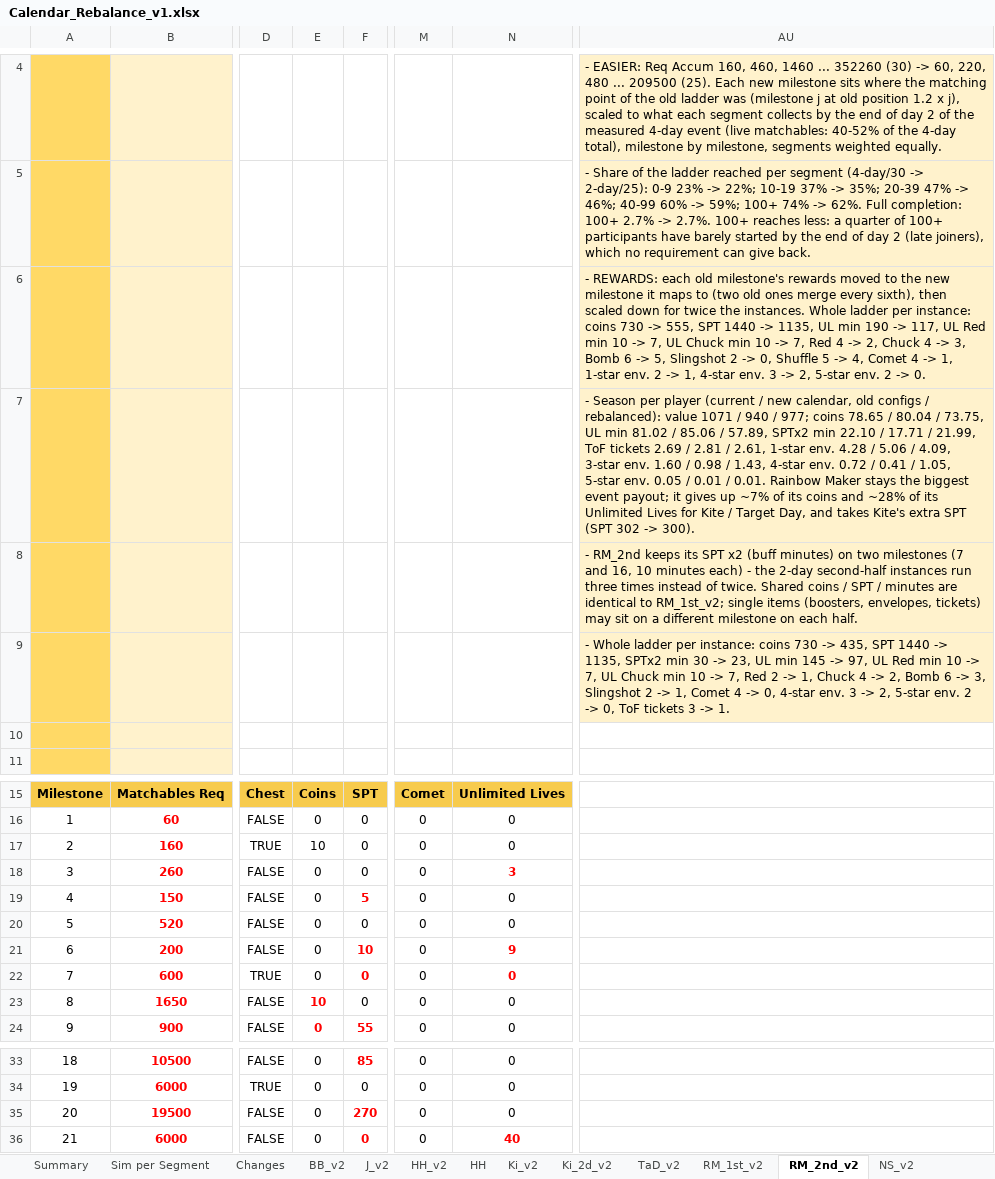
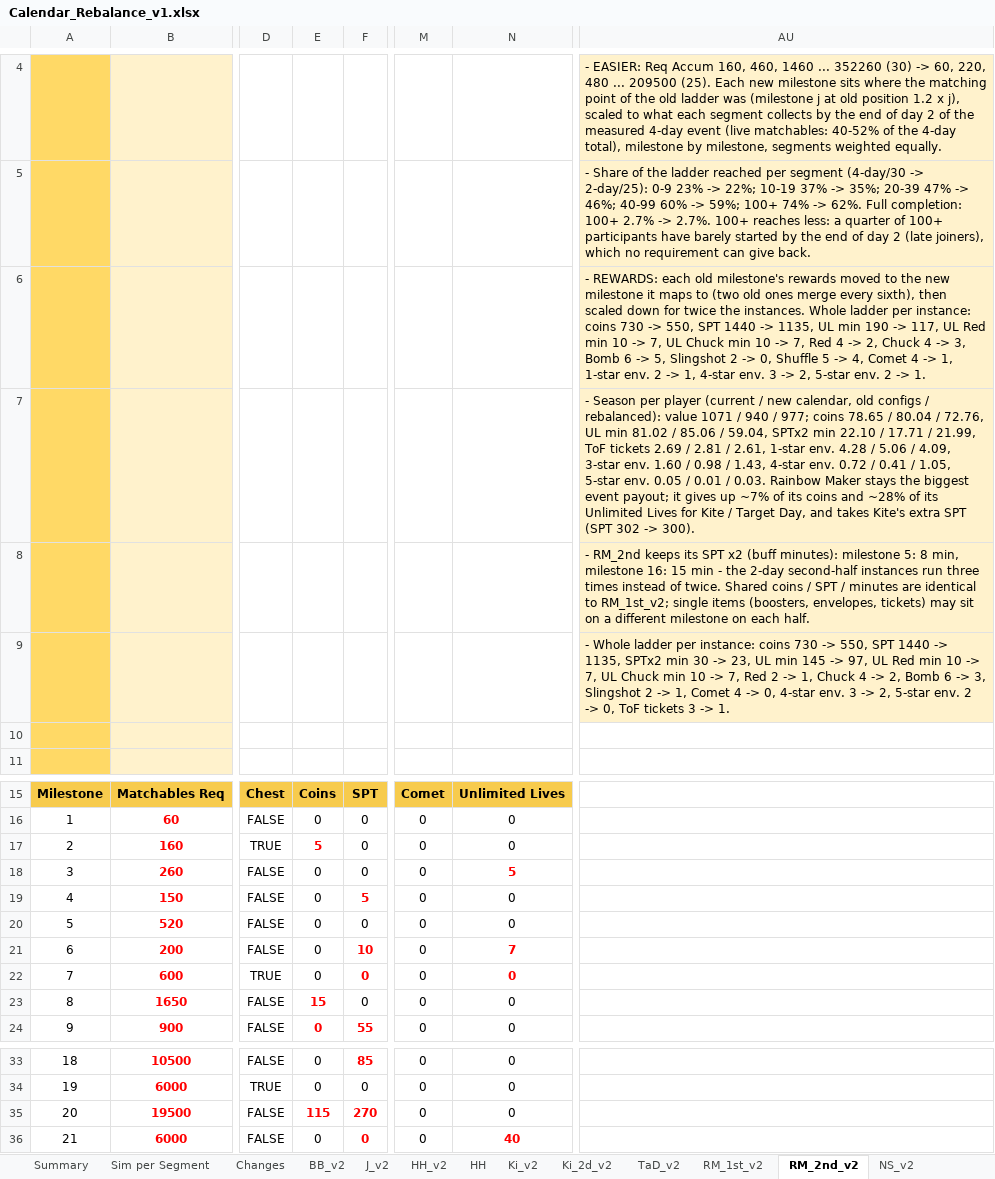
Before and after one commit to Teatree/r_live_ops_2, an Excel workbook: display/Calendar_Rebalance_v1.xlsx, sheet RM_2nd_v2, drawn as a sheet; only a part is shown, gaps mark what is left out; values as stored, in another font and other column widths than the file's, no borders; the diff names each change by its address in the sheet, - before the commit and + after, or states it on an @@ line.

```diff
--- a/display/Calendar_Rebalance_v1.xlsx (sheet RM_2nd_v2)
+++ b/display/Calendar_Rebalance_v1.xlsx (sheet RM_2nd_v2)
-AU6: …730 -> 555, SPT 1440 -> 1135, UL min 190 -> 117, UL Red min 10 -> 7, UL Chuck min 10 -> 7, Red 4 -> 2, Chuck 4 -> 3, Bomb 6 -> 5, Slingshot 2 -> 0, Shuffle 5 -> 4, Comet 4 -> 1, 1-star env. 2 -> 1, 4-star env. 3 -> 2, 5-star env. 2 -> 0.
+AU6: …730 -> 550, SPT 1440 -> 1135, UL min 190 -> 117, UL Red min 10 -> 7, UL Chuck min 10 -> 7, Red 4 -> 2, Chuck 4 -> 3, Bomb 6 -> 5, Slingshot 2 -> 0, Shuffle 5 -> 4, Comet 4 -> 1, 1-star env. 2 -> 1, 4-star env. 3 -> 2, 5-star env. 2 -> 1.
-AU7: …80.04 / 73.75, UL min 81.02 / 85.06 / 57.89, SPTx2 min 22.10 / 17.71 / 21.99, ToF tickets 2.69 / 2.81 / 2.61, 1-star env. 4.28 / 5.06 / 4.09, 3-star env. 1.60 / 0.98 / 1.43, 4-star env. 0.72 / 0.41 / 1.05, 5-star env. 0.05 / 0.01 / 0.01. Rainbow Maker…
+AU7: …80.04 / 72.76, UL min 81.02 / 85.06 / 59.04, SPTx2 min 22.10 / 17.71 / 21.99, ToF tickets 2.69 / 2.81 / 2.61, 1-star env. 4.28 / 5.06 / 4.09, 3-star env. 1.60 / 0.98 / 1.43, 4-star env. 0.72 / 0.41 / 1.05, 5-star env. 0.05 / 0.01 / 0.03. Rainbow Maker…
-AU8: …x2 (buff minutes) on two milestones (7 and 16, 10 minutes each) - the…
+AU8: …x2 (buff minutes): milestone 5: 8 min, milestone 16: 15 min - the…
-AU9: …730 -> 435, SPT 1440…
+AU9: …730 -> 550, SPT 1440…
-E17: 10
+E17: 5
@@ E17 bold: off → on, text colour: black → #FF0000 @@
-N18: 3
+N18: 5
-N21: 9
+N21: 7
-E23: 10
+E23: 15
-E35: 0
+E35: 115
@@ E35 bold: off → on, text colour: black → #FF0000 @@
```
Also changed, not shown: sheet Sim per Segment, sheet Changes, sheet Summary, sheet NS_v2, sheet NS_v2_weekday, sheet RM_1st_v2, 2 more sheets, display/RM_LocalSim_v1.xlsx, 6 other files.
